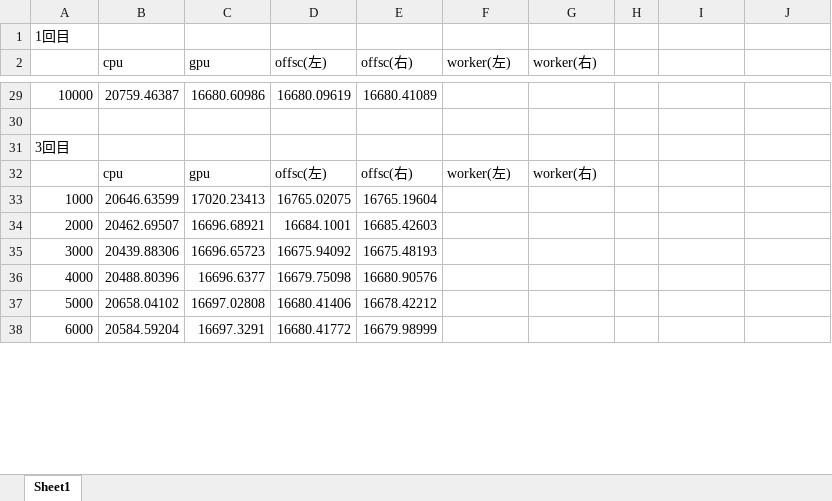
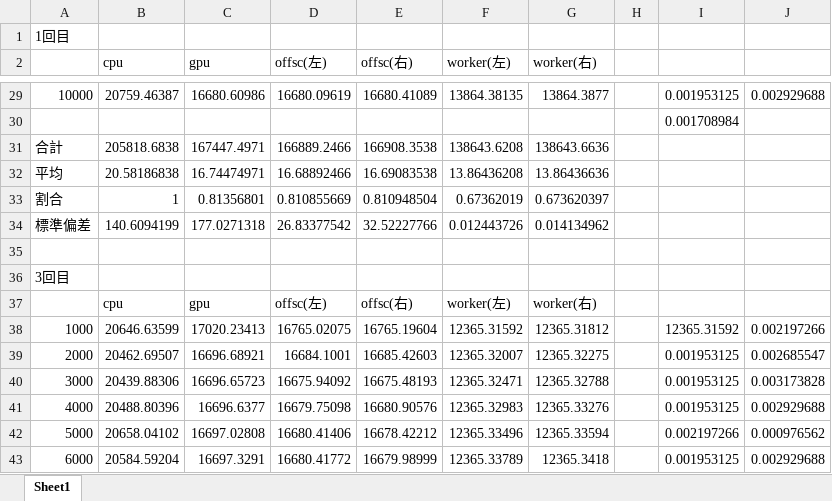
Before and after one commit to okmtaoo/-, an Excel workbook: data/データ.xlsx, sheet Sheet1, drawn as a sheet; only a part is shown, gaps mark what is left out; values as stored, in another font and other column widths than the file's, no borders; addresses are those after the commit; the diff covers the shown part only; the diff names each change by its address in the sheet, - before the commit and + after, or states it on an @@ line.

```diff
--- a/data/データ.xlsx (sheet Sheet1)
+++ b/data/データ.xlsx (sheet Sheet1)
-F29 (worker(左)): (empty)
+F29 (worker(左)): 13864.38135
-G29 (worker(右)): (empty)
+G29 (worker(右)): 13864.3877
-I29: (empty)
+I29: 0.001953125
-J29: (empty)
+J29: 0.002929688
+row 30:  |  |  |  |  |  |  |  | 0.001708984
+row 31: 合計 | 205818.6838 | 167447.4971 | 166889.2466 | 166908.3538 | 138643.6208 | 138643.6636
+row 32: 平均 | 20.58186838 | 16.74474971 | 16.68892466 | 16.69083538 | 13.86436208 | 13.86436636
+row 33: 割合 | 1 | 0.81356801 | 0.810855669 | 0.810948504 | 0.67362019 | 0.673620397
+row 34: 標準偏差 | 140.6094199 | 177.0271318 | 26.83377542 | 32.52227766 | 0.012443726 | 0.014134962
-F38 (worker(左)): (empty)
+F38 (worker(左)): 12365.31592
-G38 (worker(右)): (empty)
+G38 (worker(右)): 12365.31812
-I38: (empty)
+I38: 12365.31592
-J38: (empty)
+J38: 0.002197266
-F39 (worker(左)): (empty)
+F39 (worker(左)): 12365.32007
-G39 (worker(右)): (empty)
+G39 (worker(右)): 12365.32275
-I39:I41: (empty)
+I39:I41: 0.001953125
-J39: (empty)
+J39: 0.002685547
-F40 (worker(左)): (empty)
+F40 (worker(左)): 12365.32471
-G40 (worker(右)): (empty)
+G40 (worker(右)): 12365.32788
-J40: (empty)
+J40: 0.003173828
-F41 (worker(左)): (empty)
+F41 (worker(左)): 12365.32983
-G41 (worker(右)): (empty)
+G41 (worker(右)): 12365.33276
-J41: (empty)
+J41: 0.002929688
-F42 (worker(左)): (empty)
+F42 (worker(左)): 12365.33496
-G42 (worker(右)): (empty)
+G42 (worker(右)): 12365.33594
-I42: (empty)
+I42: 0.002197266
-J42: (empty)
+J42: 0.000976562
-F43 (worker(左)): (empty)
+F43 (worker(左)): 12365.33789
-G43 (worker(右)): (empty)
+G43 (worker(右)): 12365.3418
-I43: (empty)
+I43: 0.001953125
-J43: (empty)
+J43: 0.002929688
```
Also changed, not shown: 4 added rows and 85 edited cells elsewhere in this sheet, 17 other files.
